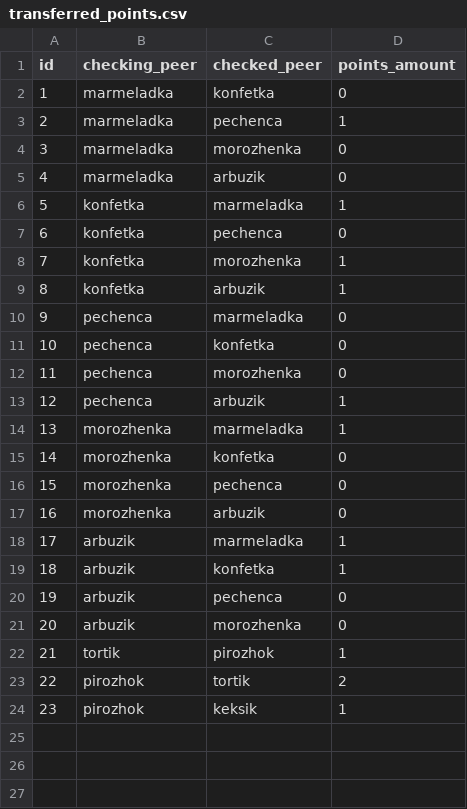
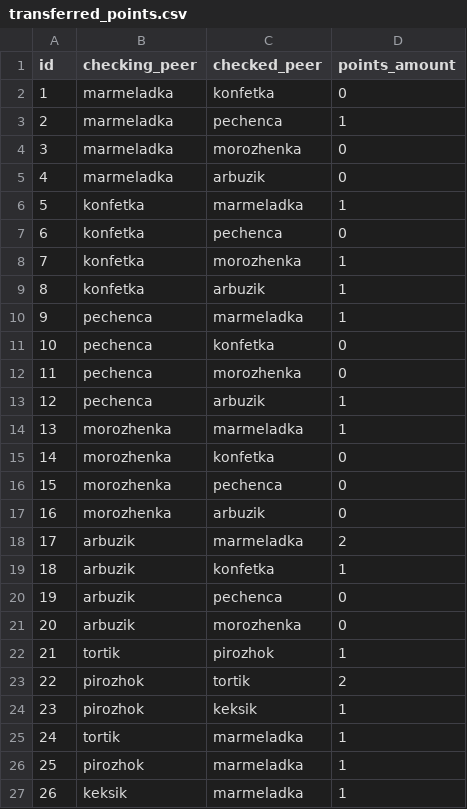
Before and after one commit to AlexeyGordiychenko/scp_info_v1, a CSV file: src/data/transferred_points.csv, drawn as a sheet.

```diff
--- a/src/data/transferred_points.csv
+++ b/src/data/transferred_points.csv
@@ -9,3 +9,3 @@ id,checking_peer,checked_peer,points_amount
 8,konfetka,arbuzik,1
-9,pechenca,marmeladka,0
+9,pechenca,marmeladka,1
 10,pechenca,konfetka,0
@@ -17,3 +17,3 @@ id,checking_peer,checked_peer,points_amount
 16,morozhenka,arbuzik,0
-17,arbuzik,marmeladka,1
+17,arbuzik,marmeladka,2
 18,arbuzik,konfetka,1
@@ -24 +24,4 @@ id,checking_peer,checked_peer,points_amount
 23,pirozhok,keksik,1
+24,tortik,marmeladka,1
+25,pirozhok,marmeladka,1
+26,keksik,marmeladka,1
```
Also changed, not shown: src/data/checks.csv, src/data/p2p.csv, 1 other file.
